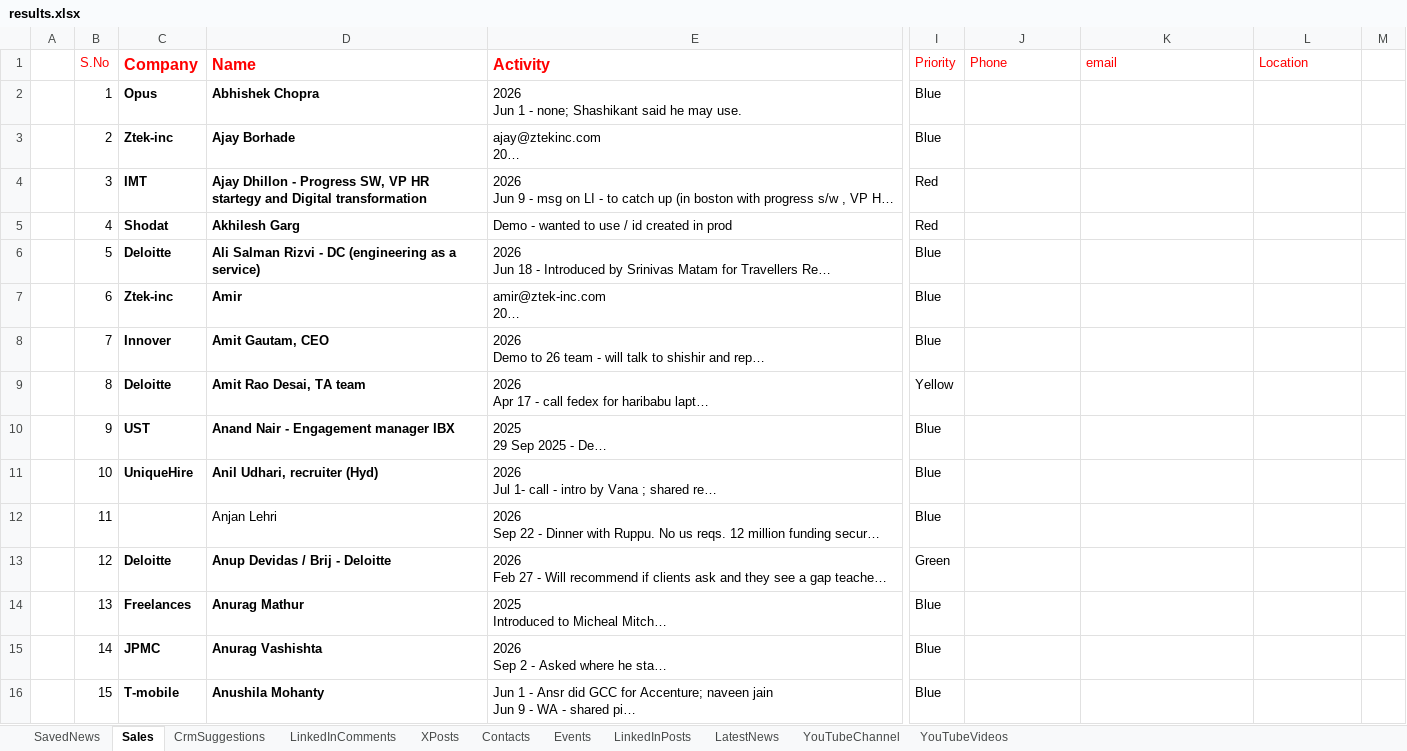
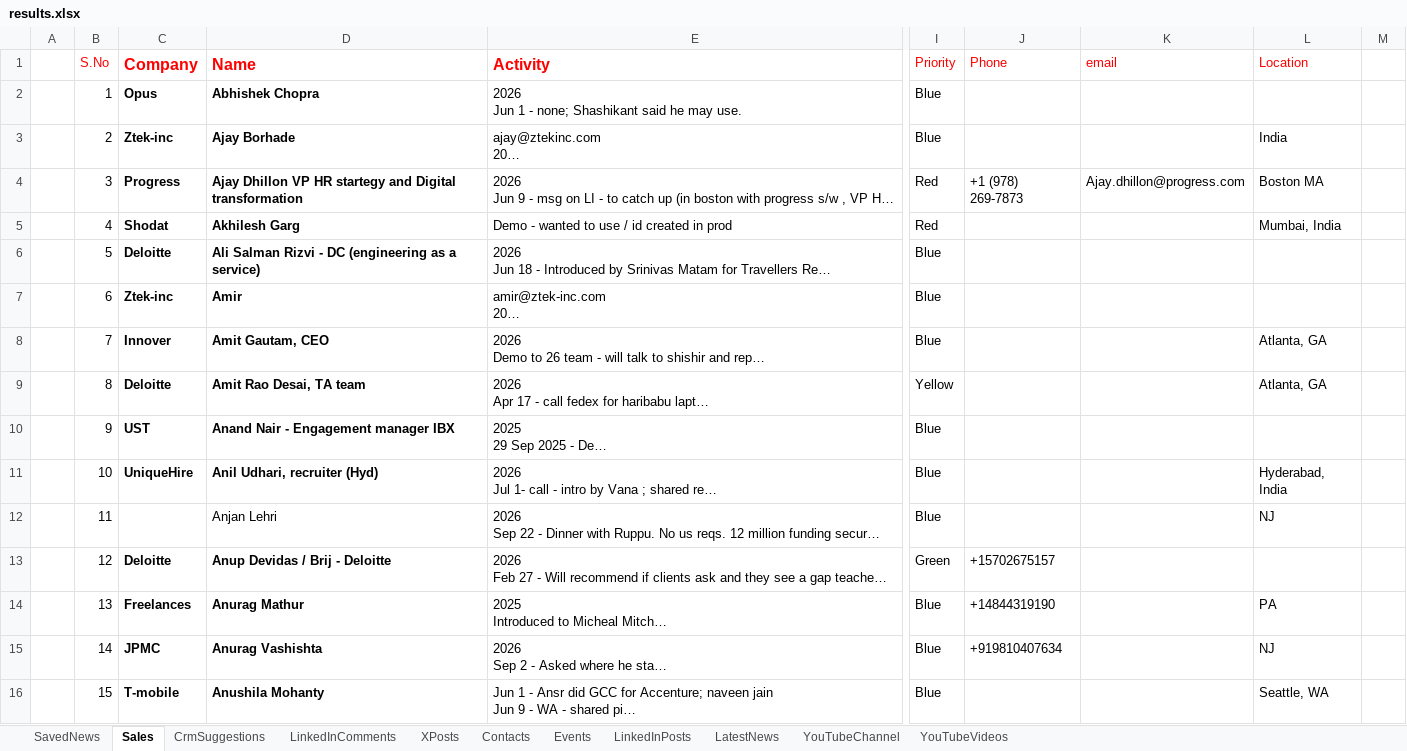
Before and after one commit to arbrainbolt-sudo/contact-agent, an Excel workbook: results.xlsx, sheet Sales, drawn as a sheet; only a part is shown, gaps mark what is left out; long unchanged cells end in …; values as stored, in another font and other column widths than the file's, no borders; the diff covers the shown part only; the diff names each change by its address in the sheet, - before the commit and + after, or states it on an @@ line.

```diff
--- a/results.xlsx (sheet Sales)
+++ b/results.xlsx (sheet Sales)
-L3 (Location): (empty)
+L3 (Location): India
-C4 (Company): IMT
+C4 (Company): Progress
-D4 (Name): Ajay Dhillon - Progress SW, VP HR…
+D4 (Name): Ajay Dhillon VP HR…
-J4 (Phone): (empty)
+J4 (Phone): +1 (978) 269-7873
-K4 (email): (empty)
+K4 (email): Ajay.dhillon@progress.com
-L4 (Location): (empty)
+L4 (Location): Boston MA
-L5 (Location): (empty)
+L5 (Location): Mumbai, India
-L8:L9 (Location): (empty)
+L8:L9 (Location): Atlanta, GA
-L11 (Location): (empty)
+L11 (Location): Hyderabad, India
-L12 (Location): (empty)
+L12 (Location): NJ
-J13 (Phone): (empty)
+J13 (Phone): +15702675157
-J14 (Phone): (empty)
+J14 (Phone): +14844319190
-L14 (Location): (empty)
+L14 (Location): PA
-J15 (Phone): (empty)
+J15 (Phone): +919810407634
-L15 (Location): (empty)
+L15 (Location): NJ
-L16 (Location): (empty)
+L16 (Location): Seattle, WA
```
Also changed, not shown: 1 added row and 131 edited cells elsewhere in this sheet, sheet LatestNews, sheet Events, sheet LinkedInPosts, sheet YouTubeVideos, sheet YouTubeChannel, results_backup.xlsx, 6 other files.
